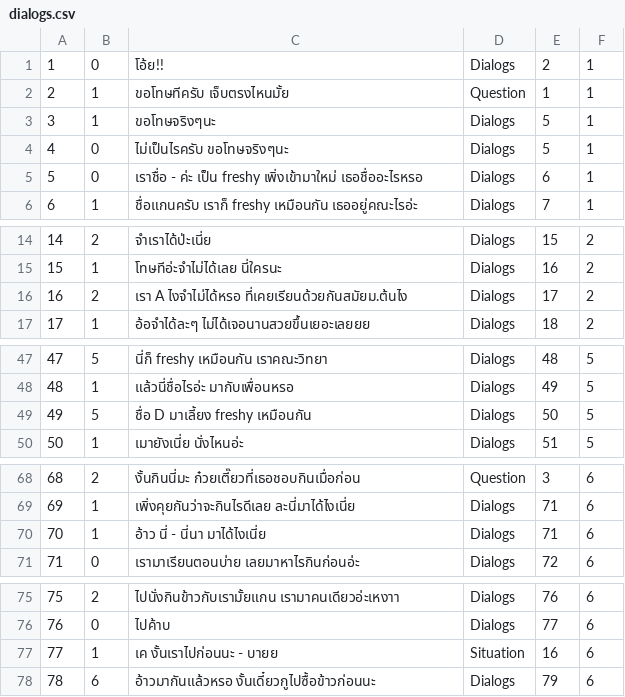
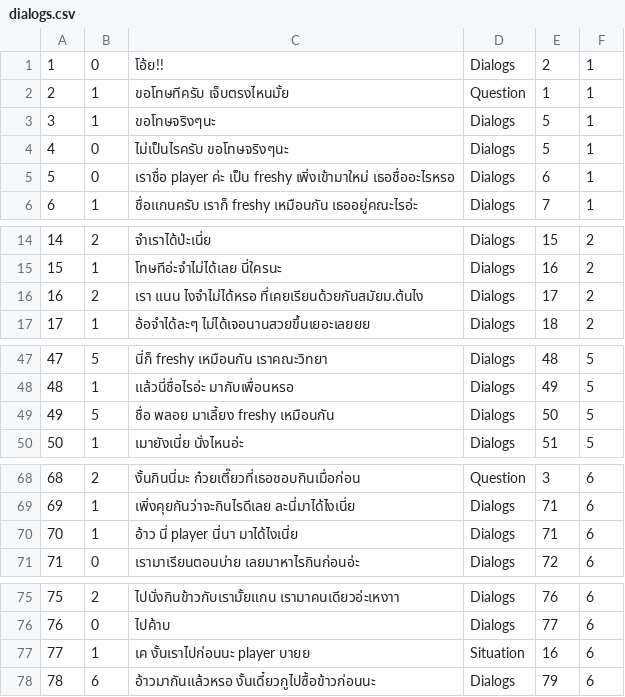
Before and after one commit to tirathawat/onlygan, a CSV file: game/imp/files/dialogs.csv, drawn as a sheet; only a part is shown, gaps mark what is left out; the diff covers the shown part only.

```diff
--- a/game/imp/files/dialogs.csv
+++ b/game/imp/files/dialogs.csv
@@ -4,3 +4,3 @@
 4,0,ไม่เป็นไรครับ ขอโทษจริงๆนะ,Dialogs,5,1
-5,0,เราชื่อ - ค่ะ เป็น freshy เพิ่งเข้ามาใหม่ เธอชื่ออะไรหรอ,Dialogs,6,1
+5,0,เราชื่อ player ค่ะ เป็น freshy เพิ่งเข้ามาใหม่ เธอชื่ออะไรหรอ,Dialogs,6,1
 6,1,ชื่อแกนครับ เราก็ freshy เหมือนกัน เธออยู่คณะไรอ่ะ,Dialogs,7,1
@@ -15,3 +15,3 @@
 15,1,โทษทีอ่ะจำไม่ได้เลย นี่ใครนะ,Dialogs,16,2
-16,2,เรา A ไงจำไม่ได้หรอ ที่เคยเรียนด้วยกันสมัยม.ต้นไง,Dialogs,17,2
+16,2,เรา แนน ไงจำไม่ได้หรอ ที่เคยเรียนด้วยกันสมัยม.ต้นไง,Dialogs,17,2
 17,1,อ้อจำได้ละๆ ไม่ได้เจอนานสวยขึ้นเยอะเลยยย,Dialogs,18,2
@@ -48,3 +48,3 @@
 48,1,แล้วนี่ชื่อไรอ่ะ มากับเพื่อนหรอ,Dialogs,49,5
-49,5,ชื่อ D มาเลี้ยง freshy เหมือนกัน ,Dialogs,50,5
+49,5,ชื่อ พลอย มาเลี้ยง freshy เหมือนกัน ,Dialogs,50,5
 50,1,เมายังเนี่ย นั่งไหนอ่ะ,Dialogs,51,5
@@ -69,3 +69,3 @@
 69,1,เพิ่งคุยกันว่าจะกินไรดีเลย ละนี่มาได้ไงเนี่ย,Dialogs,71,6
-70,1,อ้าว นี่ - นี่นา มาได้ไงเนี่ย,Dialogs,71,6
+70,1,อ้าว นี่ player นี่นา มาได้ไงเนี่ย,Dialogs,71,6
 71,0,เรามาเรียนตอนบ่าย เลยมาหาไรกินก่อนอ่ะ,Dialogs,72,6
@@ -76,3 +76,3 @@
 76,0,ไปค้าบ,Dialogs,77,6
-77,1,เค งั้นเราไปก่อนนะ - บายย,Situation,16,6
+77,1,เค งั้นเราไปก่อนนะ player บายย,Situation,16,6
 78,6,อ้าวมากันแล้วหรอ งั้นเดี๋ยวกูไปซื้อข้าวก่อนนะ,Dialogs,79,6
```
Also changed, not shown: 16 edited cells elsewhere in this file, game/imp/files/choice.csv, 8 other files.
